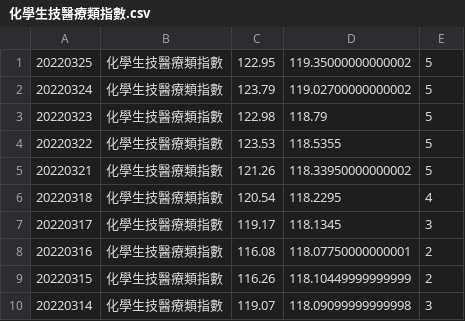
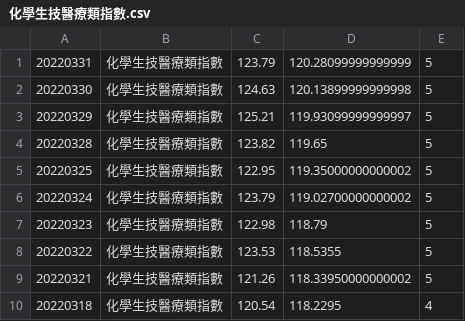
Before and after one commit to Vincenthuang282/StockAndTelegram, a CSV file: result_file/化學生技醫療類指數.csv, drawn as a sheet; only a part is shown; the shorter side is filled out with more unchanged rows.

```diff
--- a/result_file/化學生技醫療類指數.csv
+++ b/result_file/化學生技醫療類指數.csv
@@ -1 +1,5 @@
+20220331,化學生技醫療類指數,123.79,120.28099999999999,5
+20220330,化學生技醫療類指數,124.63,120.13899999999998,5
+20220329,化學生技醫療類指數,125.21,119.93099999999997,5
+20220328,化學生技醫療類指數,123.82,119.65,5
 20220325,化學生技醫療類指數,122.95,119.35000000000002,5
```
Also changed, not shown: result_file/未含金融電子指數.csv, result_file/發行量加權股價指數.csv, 55 other files.
